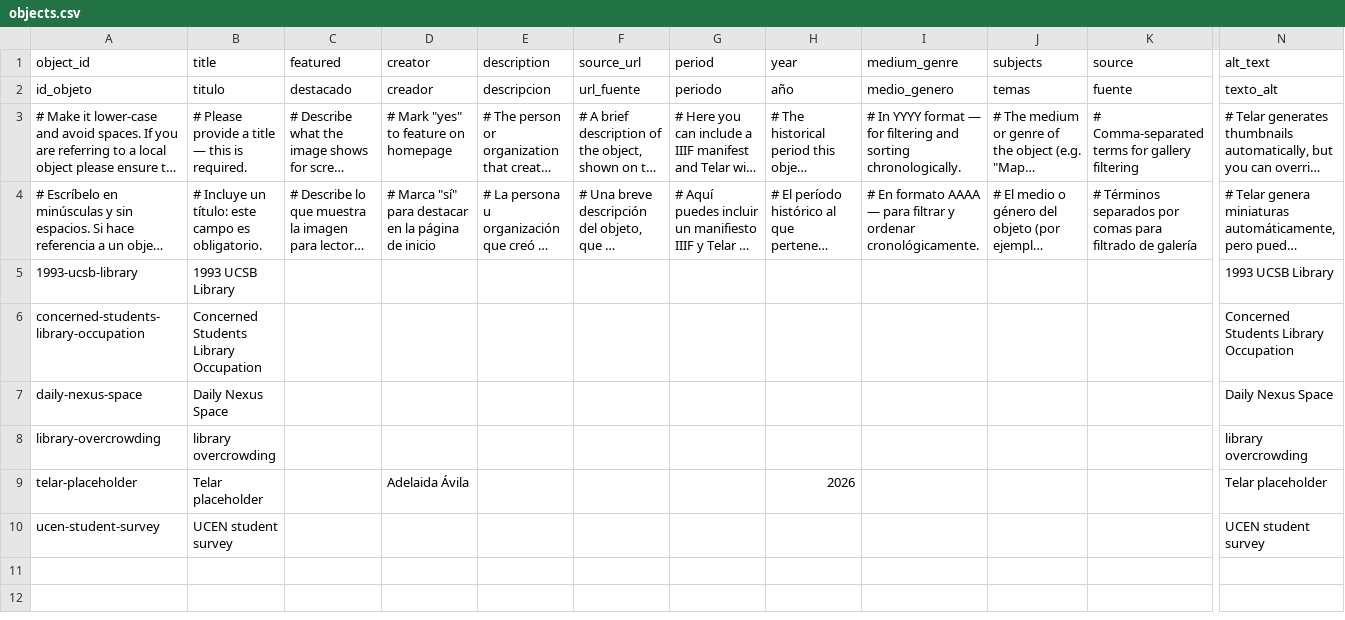
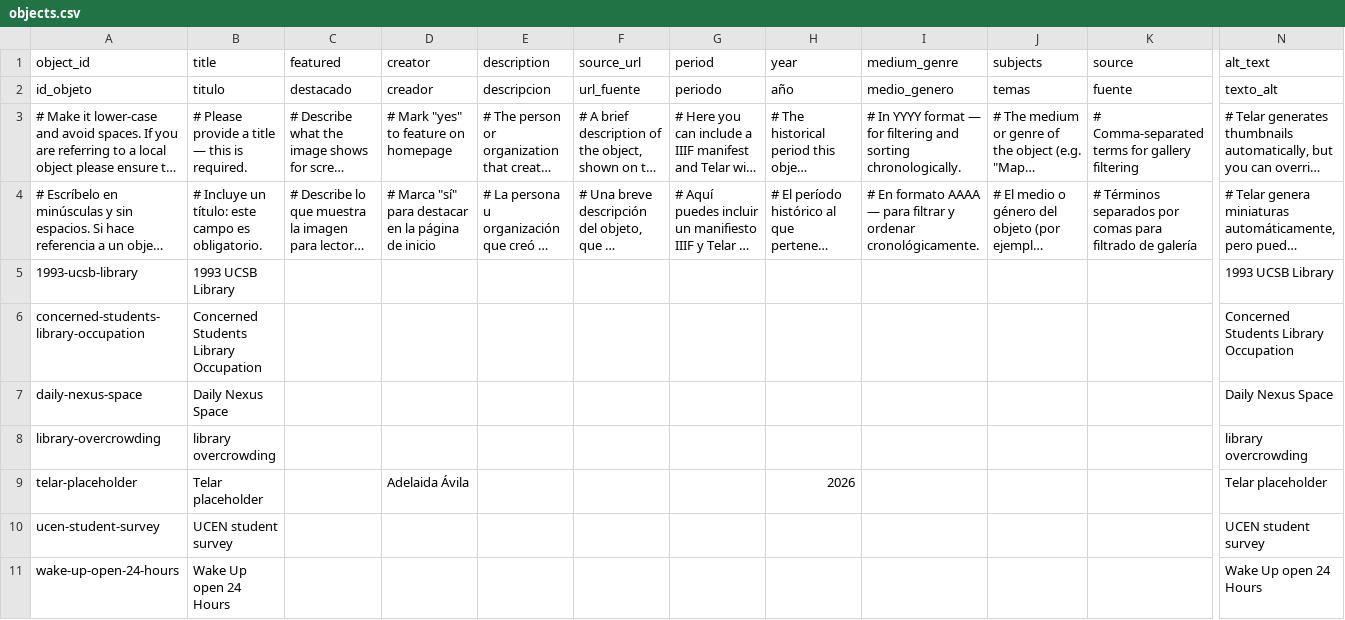
Before and after one commit to julianaezzat/telar-firstexample, a CSV file: telar-content/spreadsheets/objects.csv, drawn as a sheet; only a part is shown, gaps mark what is left out; long unchanged cells end in …; rows hold the shown columns only; the diff names each change by its address in the sheet, - before the commit and + after, or states it on an @@ line.

Commit message:
Add wake-up-open-24-hours via Telar Compositor [skip ci]

```diff
--- a/telar-content/spreadsheets/objects.csv
+++ b/telar-content/spreadsheets/objects.csv
+row 11: wake-up-open-24-hours | Wake Up open 24 Hours |  |  |  |  |  |  |  |  |  | Wake Up open 24 Hours
```
Also changed, not shown: 1 other file.
